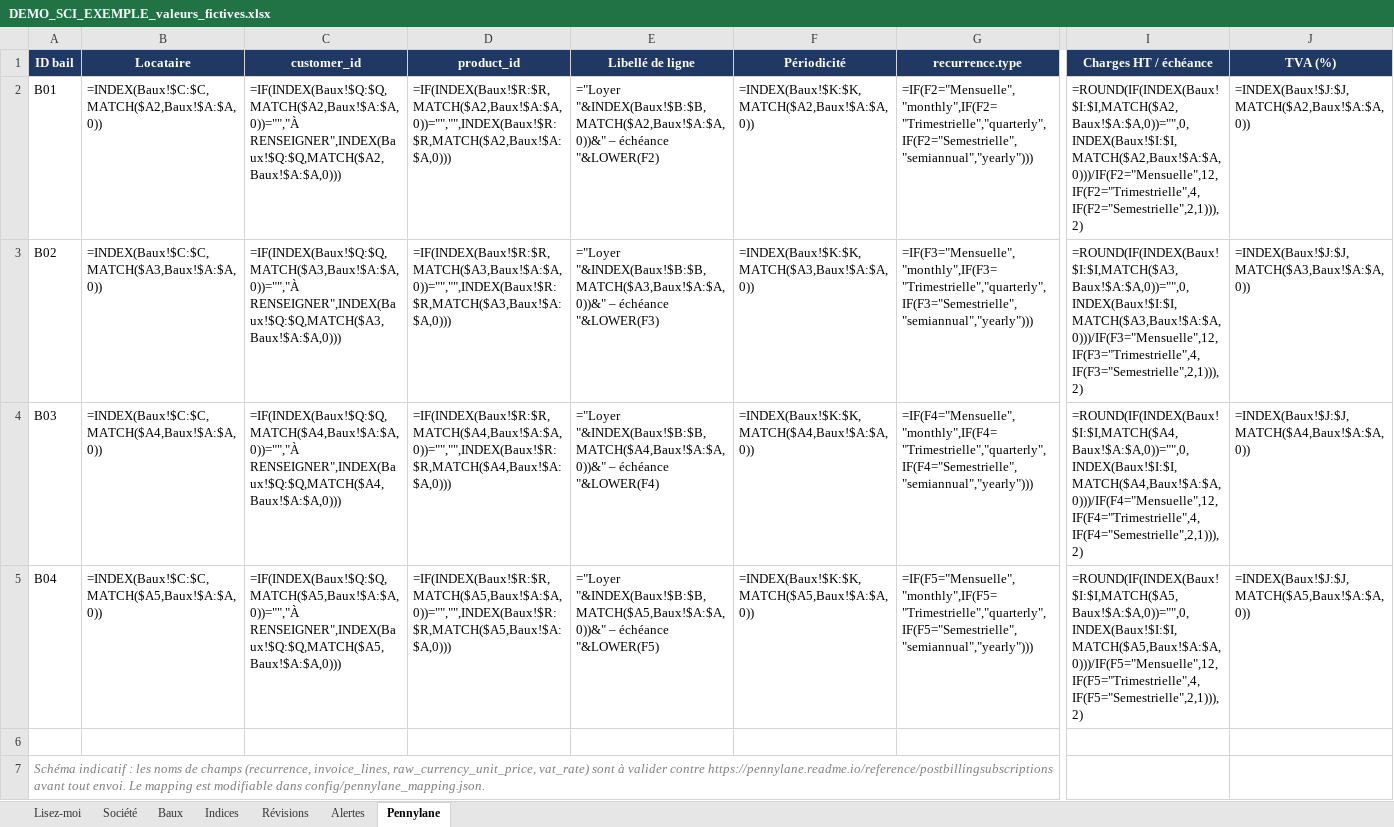
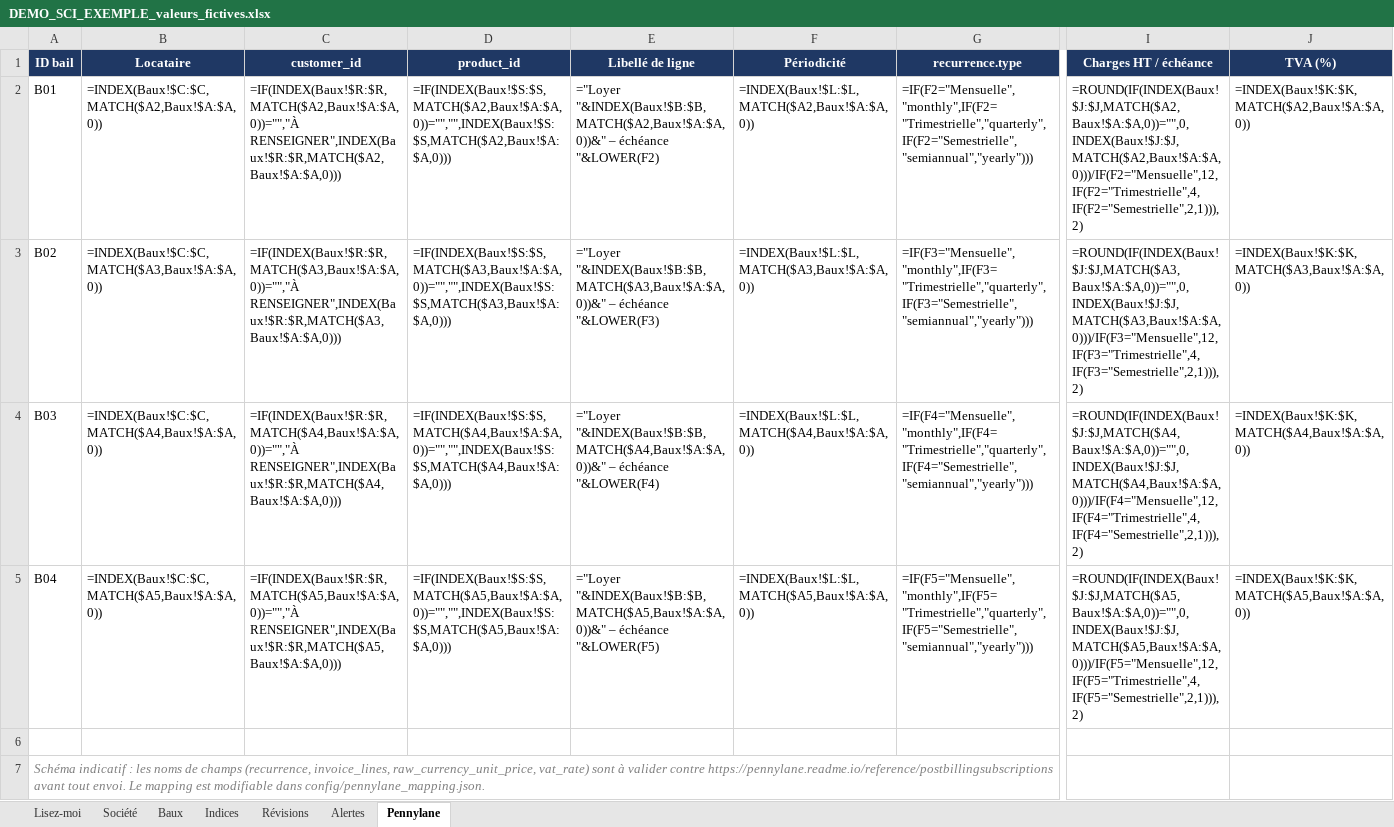
Before and after one commit to Compta-fin-ops/INDEXATION_LOYER, an Excel workbook: demo/DEMO_SCI_EXEMPLE_valeurs_fictives.xlsx, sheet Pennylane, drawn as a sheet; only a part is shown, gaps mark what is left out; values as stored, in another font and other column widths than the file's, no borders; formulas without a stored value are shown as written; the diff names each change by its address in the sheet, - before the commit and + after, or states it on an @@ line.

```diff
--- a/demo/DEMO_SCI_EXEMPLE_valeurs_fictives.xlsx (sheet Pennylane)
+++ b/demo/DEMO_SCI_EXEMPLE_valeurs_fictives.xlsx (sheet Pennylane)
-C2 (customer_id): =IF(INDEX(Baux!$Q:$Q,MATCH($A2,Baux!$A:$A,0))="","À RENSEIGNER",INDEX(Baux!$Q:$Q,MATCH($A2,Baux!$A:$A,0)))
+C2 (customer_id): =IF(INDEX(Baux!$R:$R,MATCH($A2,Baux!$A:$A,0))="","À RENSEIGNER",INDEX(Baux!$R:$R,MATCH($A2,Baux!$A:$A,0)))
-D2 (product_id): =IF(INDEX(Baux!$R:$R,MATCH($A2,Baux!$A:$A,0))="","",INDEX(Baux!$R:$R,MATCH($A2,Baux!$A:$A,0)))
+D2 (product_id): =IF(INDEX(Baux!$S:$S,MATCH($A2,Baux!$A:$A,0))="","",INDEX(Baux!$S:$S,MATCH($A2,Baux!$A:$A,0)))
-F2 (Périodicité): =INDEX(Baux!$K:$K,MATCH($A2,Baux!$A:$A,0))
+F2 (Périodicité): =INDEX(Baux!$L:$L,MATCH($A2,Baux!$A:$A,0))
-I2 (Charges HT / échéance): =ROUND(IF(INDEX(Baux!$I:$I,MATCH($A2,Baux!$A:$A,0))="",0,INDEX(Baux!$I:$I,MATCH($A2,Baux!$A:$A,0)))/IF(F2="Mensuelle",12,IF(F2="Trimestrielle",4,IF(F2="Semestrielle",2,1))),2)
+I2 (Charges HT / échéance): =ROUND(IF(INDEX(Baux!$J:$J,MATCH($A2,Baux!$A:$A,0))="",0,INDEX(Baux!$J:$J,MATCH($A2,Baux!$A:$A,0)))/IF(F2="Mensuelle",12,IF(F2="Trimestrielle",4,IF(F2="Semestrielle",2,1))),2)
-J2 (TVA (%)): =INDEX(Baux!$J:$J,MATCH($A2,Baux!$A:$A,0))
+J2 (TVA (%)): =INDEX(Baux!$K:$K,MATCH($A2,Baux!$A:$A,0))
-C3 (customer_id): =IF(INDEX(Baux!$Q:$Q,MATCH($A3,Baux!$A:$A,0))="","À RENSEIGNER",INDEX(Baux!$Q:$Q,MATCH($A3,Baux!$A:$A,0)))
+C3 (customer_id): =IF(INDEX(Baux!$R:$R,MATCH($A3,Baux!$A:$A,0))="","À RENSEIGNER",INDEX(Baux!$R:$R,MATCH($A3,Baux!$A:$A,0)))
-D3 (product_id): =IF(INDEX(Baux!$R:$R,MATCH($A3,Baux!$A:$A,0))="","",INDEX(Baux!$R:$R,MATCH($A3,Baux!$A:$A,0)))
+D3 (product_id): =IF(INDEX(Baux!$S:$S,MATCH($A3,Baux!$A:$A,0))="","",INDEX(Baux!$S:$S,MATCH($A3,Baux!$A:$A,0)))
-F3 (Périodicité): =INDEX(Baux!$K:$K,MATCH($A3,Baux!$A:$A,0))
+F3 (Périodicité): =INDEX(Baux!$L:$L,MATCH($A3,Baux!$A:$A,0))
-I3 (Charges HT / échéance): =ROUND(IF(INDEX(Baux!$I:$I,MATCH($A3,Baux!$A:$A,0))="",0,INDEX(Baux!$I:$I,MATCH($A3,Baux!$A:$A,0)))/IF(F3="Mensuelle",12,IF(F3="Trimestrielle",4,IF(F3="Semestrielle",2,1))),2)
+I3 (Charges HT / échéance): =ROUND(IF(INDEX(Baux!$J:$J,MATCH($A3,Baux!$A:$A,0))="",0,INDEX(Baux!$J:$J,MATCH($A3,Baux!$A:$A,0)))/IF(F3="Mensuelle",12,IF(F3="Trimestrielle",4,IF(F3="Semestrielle",2,1))),2)
-J3 (TVA (%)): =INDEX(Baux!$J:$J,MATCH($A3,Baux!$A:$A,0))
+J3 (TVA (%)): =INDEX(Baux!$K:$K,MATCH($A3,Baux!$A:$A,0))
-C4 (customer_id): =IF(INDEX(Baux!$Q:$Q,MATCH($A4,Baux!$A:$A,0))="","À RENSEIGNER",INDEX(Baux!$Q:$Q,MATCH($A4,Baux!$A:$A,0)))
+C4 (customer_id): =IF(INDEX(Baux!$R:$R,MATCH($A4,Baux!$A:$A,0))="","À RENSEIGNER",INDEX(Baux!$R:$R,MATCH($A4,Baux!$A:$A,0)))
-D4 (product_id): =IF(INDEX(Baux!$R:$R,MATCH($A4,Baux!$A:$A,0))="","",INDEX(Baux!$R:$R,MATCH($A4,Baux!$A:$A,0)))
+D4 (product_id): =IF(INDEX(Baux!$S:$S,MATCH($A4,Baux!$A:$A,0))="","",INDEX(Baux!$S:$S,MATCH($A4,Baux!$A:$A,0)))
-F4 (Périodicité): =INDEX(Baux!$K:$K,MATCH($A4,Baux!$A:$A,0))
+F4 (Périodicité): =INDEX(Baux!$L:$L,MATCH($A4,Baux!$A:$A,0))
-I4 (Charges HT / échéance): =ROUND(IF(INDEX(Baux!$I:$I,MATCH($A4,Baux!$A:$A,0))="",0,INDEX(Baux!$I:$I,MATCH($A4,Baux!$A:$A,0)))/IF(F4="Mensuelle",12,IF(F4="Trimestrielle",4,IF(F4="Semestrielle",2,1))),2)
+I4 (Charges HT / échéance): =ROUND(IF(INDEX(Baux!$J:$J,MATCH($A4,Baux!$A:$A,0))="",0,INDEX(Baux!$J:$J,MATCH($A4,Baux!$A:$A,0)))/IF(F4="Mensuelle",12,IF(F4="Trimestrielle",4,IF(F4="Semestrielle",2,1))),2)
-J4 (TVA (%)): =INDEX(Baux!$J:$J,MATCH($A4,Baux!$A:$A,0))
+J4 (TVA (%)): =INDEX(Baux!$K:$K,MATCH($A4,Baux!$A:$A,0))
-C5 (customer_id): =IF(INDEX(Baux!$Q:$Q,MATCH($A5,Baux!$A:$A,0))="","À RENSEIGNER",INDEX(Baux!$Q:$Q,MATCH($A5,Baux!$A:$A,0)))
+C5 (customer_id): =IF(INDEX(Baux!$R:$R,MATCH($A5,Baux!$A:$A,0))="","À RENSEIGNER",INDEX(Baux!$R:$R,MATCH($A5,Baux!$A:$A,0)))
-D5 (product_id): =IF(INDEX(Baux!$R:$R,MATCH($A5,Baux!$A:$A,0))="","",INDEX(Baux!$R:$R,MATCH($A5,Baux!$A:$A,0)))
+D5 (product_id): =IF(INDEX(Baux!$S:$S,MATCH($A5,Baux!$A:$A,0))="","",INDEX(Baux!$S:$S,MATCH($A5,Baux!$A:$A,0)))
-F5 (Périodicité): =INDEX(Baux!$K:$K,MATCH($A5,Baux!$A:$A,0))
+F5 (Périodicité): =INDEX(Baux!$L:$L,MATCH($A5,Baux!$A:$A,0))
-I5 (Charges HT / échéance): =ROUND(IF(INDEX(Baux!$I:$I,MATCH($A5,Baux!$A:$A,0))="",0,INDEX(Baux!$I:$I,MATCH($A5,Baux!$A:$A,0)))/IF(F5="Mensuelle",12,IF(F5="Trimestrielle",4,IF(F5="Semestrielle",2,1))),2)
+I5 (Charges HT / échéance): =ROUND(IF(INDEX(Baux!$J:$J,MATCH($A5,Baux!$A:$A,0))="",0,INDEX(Baux!$J:$J,MATCH($A5,Baux!$A:$A,0)))/IF(F5="Mensuelle",12,IF(F5="Trimestrielle",4,IF(F5="Semestrielle",2,1))),2)
-J5 (TVA (%)): =INDEX(Baux!$J:$J,MATCH($A5,Baux!$A:$A,0))
+J5 (TVA (%)): =INDEX(Baux!$K:$K,MATCH($A5,Baux!$A:$A,0))
```
Also changed, not shown: sheet Révisions, sheet Alertes, sheet Baux, sheet Société, sheet Lisez-moi, hidden cells, 15 other files.
